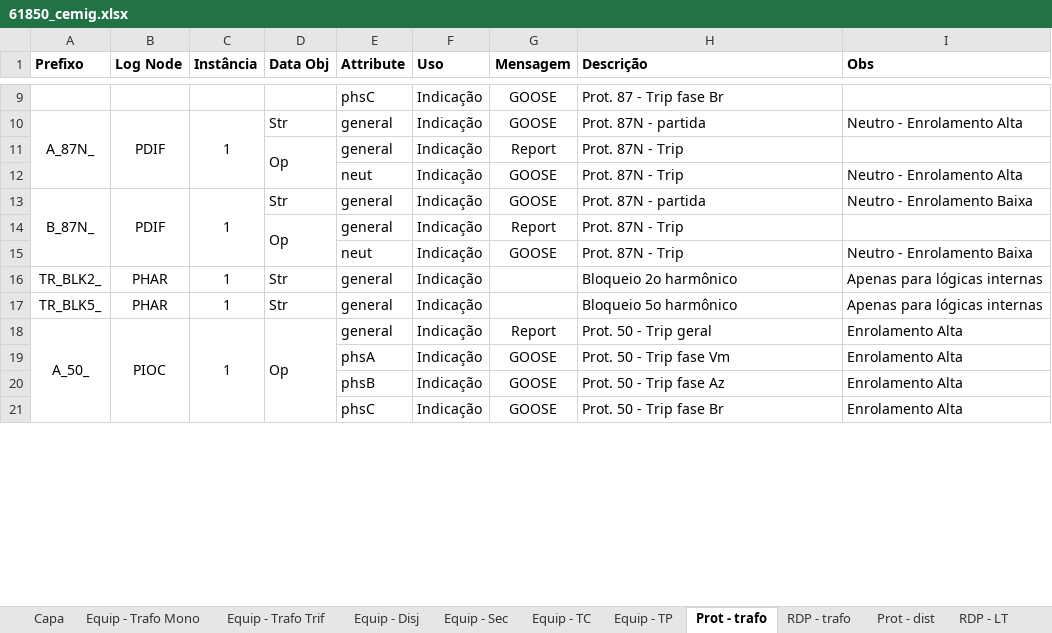
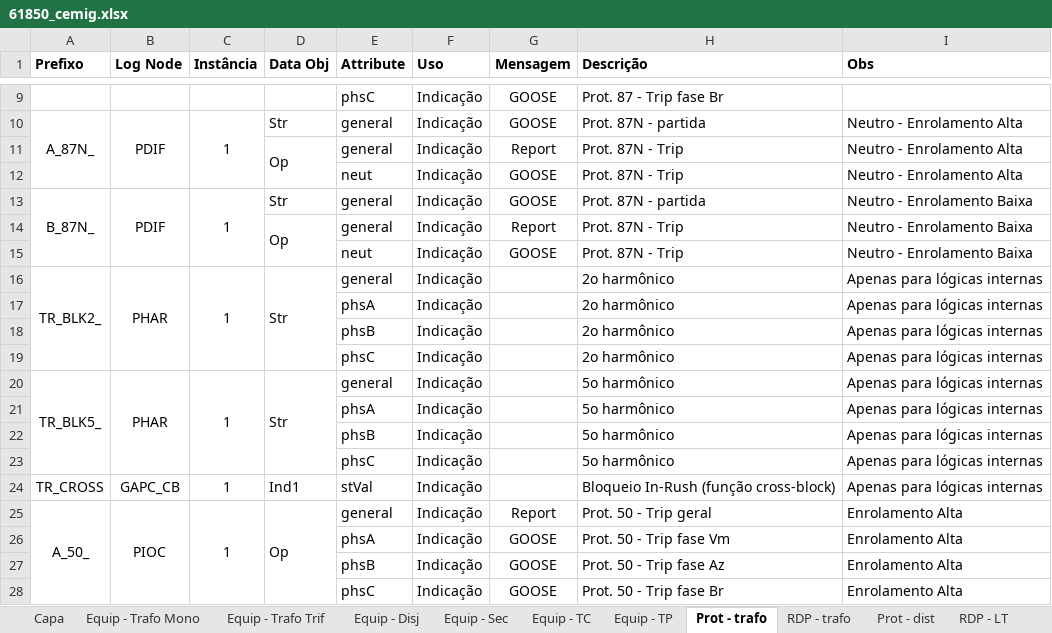
Before and after one commit to zecruel/sand_box, an Excel workbook: ssd/61850_cemig.xlsx, sheet Prot - trafo, drawn as a sheet; only a part is shown, gaps mark what is left out; values as stored, in another font and other column widths than the file's, no borders; addresses are those after the commit; the diff names each change by its address in the sheet, - before the commit and + after, or states it on an @@ line.

```diff
--- a/ssd/61850_cemig.xlsx (sheet Prot - trafo)
+++ b/ssd/61850_cemig.xlsx (sheet Prot - trafo)
-I11 (Obs): (empty)
+I11 (Obs): Neutro - Enrolamento Alta
-I14 (Obs): (empty)
+I14 (Obs): Neutro - Enrolamento Baixa
+A16:A19 merged
+B16:B19 merged
+C16:C19 merged
+D16:D19 merged
-H16 (Descrição): Bloqueio 2o harmônico
+H16 (Descrição): 2o harmônico
+row 17:  |  |  |  | phsA | Indicação |  | 2o harmônico | Apenas para lógicas internas
+row 18:  |  |  |  | phsB | Indicação |  | 2o harmônico | Apenas para lógicas internas
+row 19:  |  |  |  | phsC | Indicação |  | 2o harmônico | Apenas para lógicas internas
+A20:A23 merged
+B20:B23 merged
+C20:C23 merged
+D20:D23 merged
-H20 (Descrição): Bloqueio 5o harmônico
+H20 (Descrição): 5o harmônico
+row 21:  |  |  |  | phsA | Indicação |  | 5o harmônico | Apenas para lógicas internas
+row 22:  |  |  |  | phsB | Indicação |  | 5o harmônico | Apenas para lógicas internas
+row 23:  |  |  |  | phsC | Indicação |  | 5o harmônico | Apenas para lógicas internas
+row 24: TR_CROSS | GAPC_CB | 1 | Ind1 | stVal | Indicação |  | Bloqueio In-Rush (função cross-block) | Apenas para lógicas internas
```
Also changed, not shown: sheet Equip - Disj, sheet Ctrl - trafo, sheet Equip - Trafo Mono, sheet Equip - Trafo Trif, sheet Ctrl - LT, sheet Prot - dist, 2 other files.
